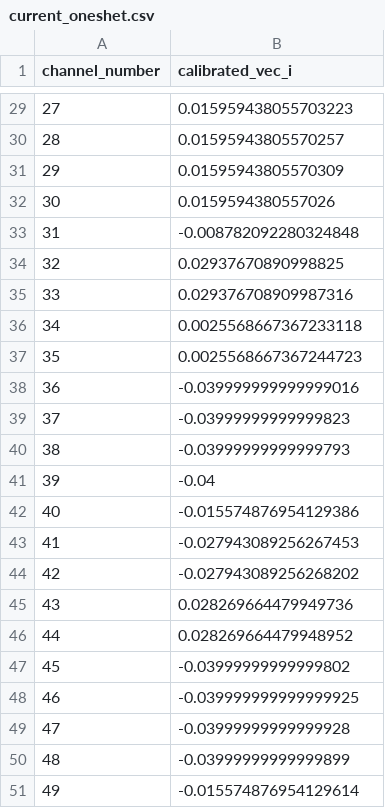
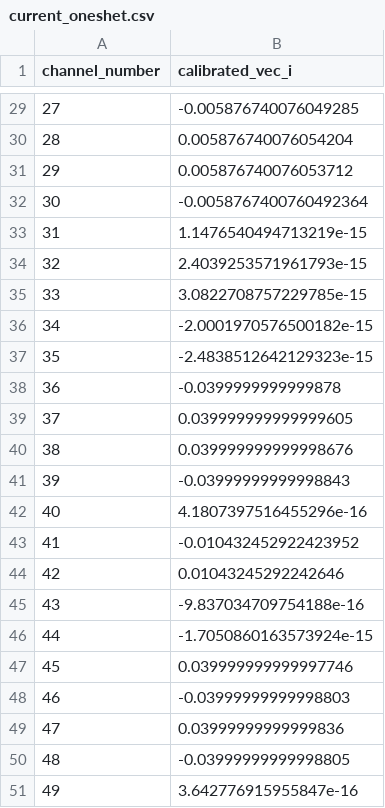
Before and after one commit to amalajaison/squares, a CSV file: current_oneshet.csv, drawn as a sheet; only a part is shown, gaps mark what is left out; the diff covers the shown part only.

```diff
--- a/current_oneshet.csv
+++ b/current_oneshet.csv
@@ -29,23 +29,23 @@ channel_number,calibrated_vec_i
-27,0.015959438055703223
-28,0.01595943805570257
-29,0.01595943805570309
-30,0.0159594380557026
-31,-0.008782092280324848
-32,0.02937670890998825
-33,0.029376708909987316
-34,0.0025568667367233118
-35,0.0025568667367244723
-36,-0.039999999999999016
-37,-0.03999999999999823
-38,-0.03999999999999793
-39,-0.04
-40,-0.015574876954129386
-41,-0.027943089256267453
-42,-0.027943089256268202
-43,0.028269664479949736
-44,0.028269664479948952
-45,-0.03999999999999802
-46,-0.039999999999999925
-47,-0.03999999999999928
-48,-0.03999999999999899
-49,-0.015574876954129614
+27,-0.005876740076049285
+28,0.005876740076054204
+29,0.005876740076053712
+30,-0.0058767400760492364
+31,1.1476540494713219e-15
+32,2.4039253571961793e-15
+33,3.0822708757229785e-15
+34,-2.0001970576500182e-15
+35,-2.4838512642129323e-15
+36,-0.0399999999999878
+37,0.039999999999999605
+38,0.039999999999998676
+39,-0.03999999999998843
+40,4.1807397516455296e-16
+41,-0.010432452922423952
+42,0.01043245292242646
+43,-9.837034709754188e-16
+44,-1.7050860163573924e-15
+45,0.039999999999997746
+46,-0.03999999999998803
+47,0.03999999999999836
+48,-0.03999999999998805
+49,3.642776915955847e-16
```
Also changed, not shown: 27 edited cells elsewhere in this file, 2 other files.
